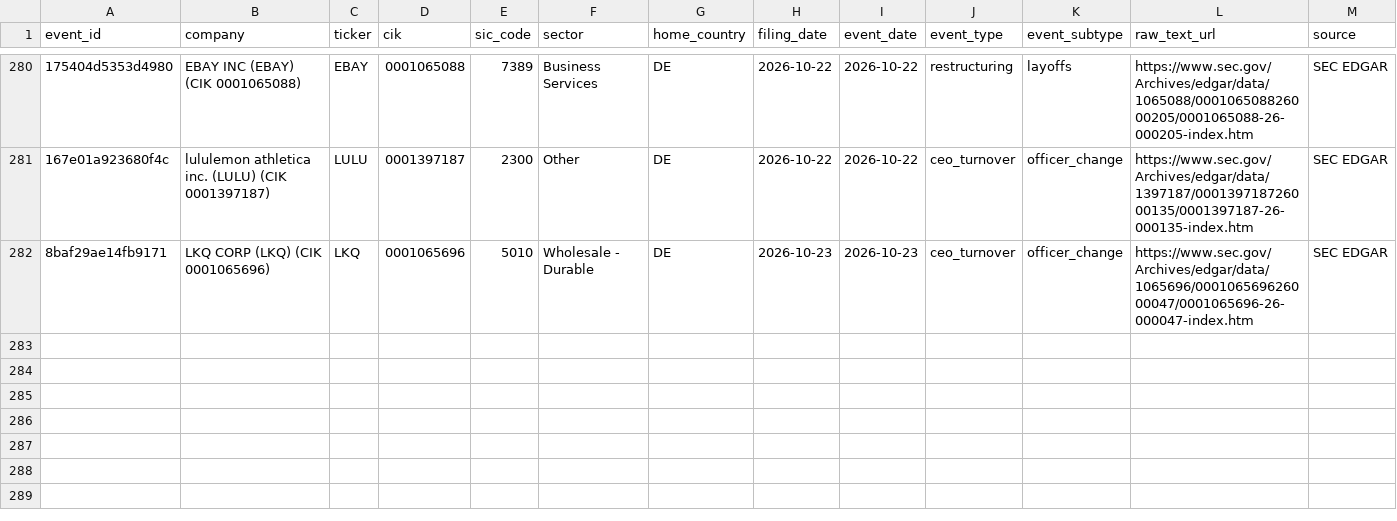
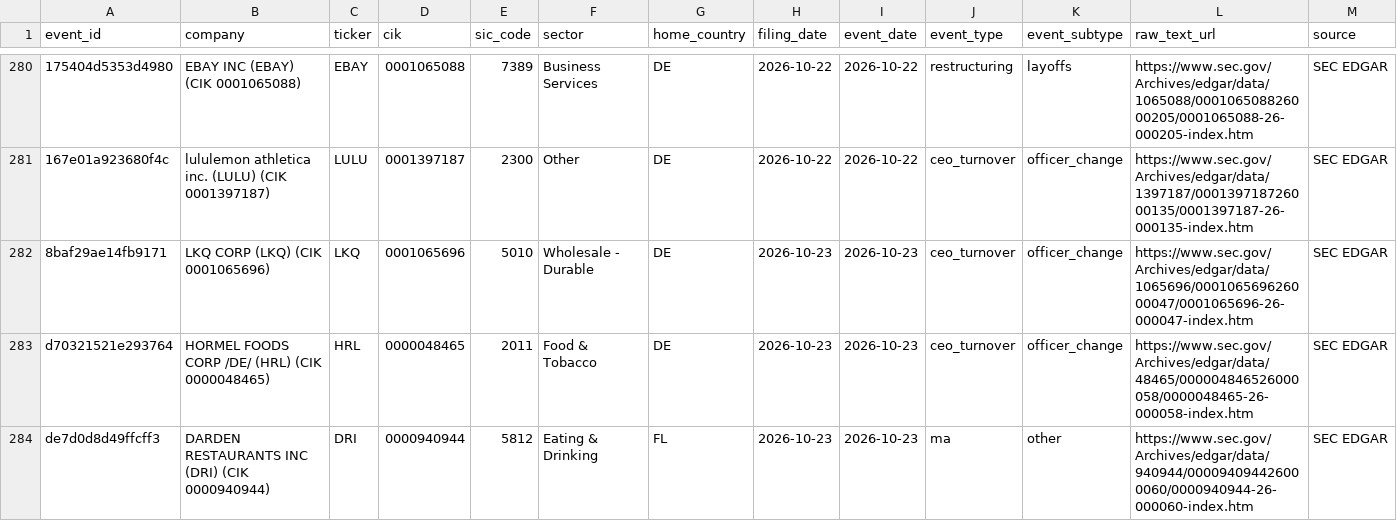
Before and after one commit to Arthurliangli/strategic-event-tracker, a CSV file: data/events/events.csv, drawn as a sheet; only a part is shown, gaps mark what is left out; rows hold the shown columns only; the diff names each change by its address in the sheet, - before the commit and + after, or states it on an @@ line.

Commit message:
predict: 2026-10-23 21:09 UTC — auto-update events & predictions

```diff
--- a/data/events/events.csv
+++ b/data/events/events.csv
+row 283: d70321521e293764 | HORMEL FOODS CORP /DE/ (HRL) (CIK 0000048465) | HRL | 0000048465 | 2011 | Food & Tobacco | DE | 2026-10-23 | 2026-10-23 | ceo_turnover | officer_change | https://www.sec.gov/Archives/edgar/data/48465/000004846526000058/0000048465-26-000058-index.htm | SEC EDGAR
+row 284: de7d0d8d49ffcff3 | DARDEN RESTAURANTS INC (DRI) (CIK 0000940944) | DRI | 0000940944 | 5812 | Eating & Drinking | FL | 2026-10-23 | 2026-10-23 | ma | other | https://www.sec.gov/Archives/edgar/data/940944/000094094426000060/0000940944-26-000060-index.htm | SEC EDGAR
```
